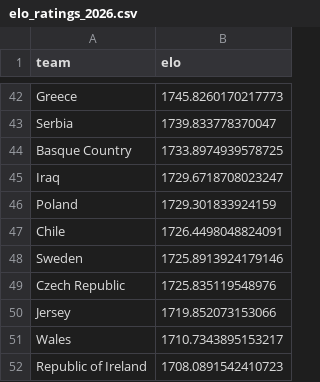
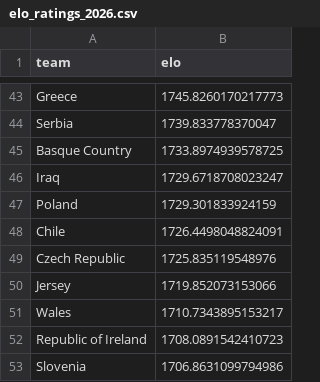
Before and after one commit to AdriBlanco0/worldcup2026-predictor, a CSV file: data/processed/elo_ratings_2026.csv, drawn as a sheet; only a part is shown, gaps mark what is left out; the shorter side is filled out with more unchanged rows; removed rows and columns are numbered as before the commit, all else as after; the diff covers the shown part only; the diff names each change by its address in the sheet, - before the commit and + after, or states it on an @@ line.

```diff
--- a/data/processed/elo_ratings_2026.csv
+++ b/data/processed/elo_ratings_2026.csv
-row 48: Sweden | 1725.8913924179146
```
Also changed, not shown: 16 added rows, 15 removed rows and 4 edited cells elsewhere in this file, data/processed/model_performance.csv, data/processed/predictions_2026_group_stage_v1.csv, 4 other files.
